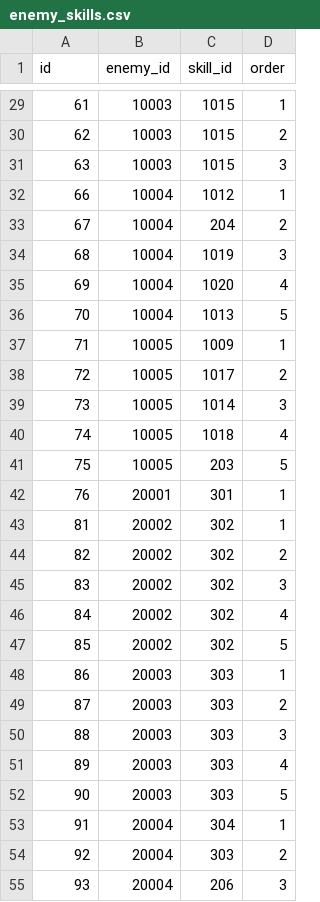
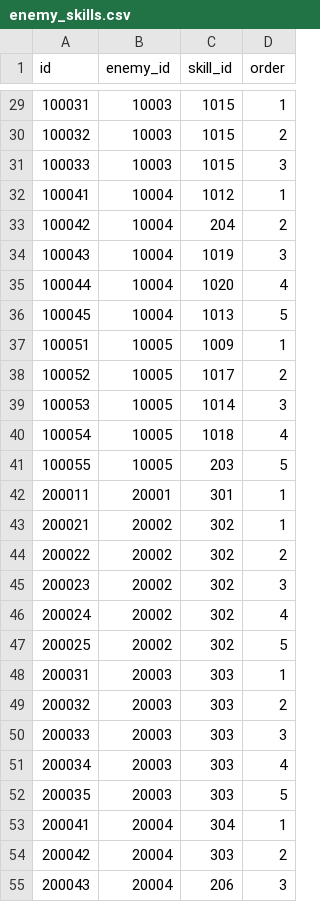
Before and after one commit to jyllsarta/stray-masterdata, a CSV file: seeds/enemy_skills.csv, drawn as a sheet; only a part is shown, gaps mark what is left out; the diff covers the shown part only.

```diff
--- a/seeds/enemy_skills.csv
+++ b/seeds/enemy_skills.csv
@@ -29,27 +29,27 @@ id,enemy_id,skill_id,order
-61,10003,1015,1
-62,10003,1015,2
-63,10003,1015,3
-66,10004,1012,1
-67,10004,204,2
-68,10004,1019,3
-69,10004,1020,4
-70,10004,1013,5
-71,10005,1009,1
-72,10005,1017,2
-73,10005,1014,3
-74,10005,1018,4
-75,10005,203,5
-76,20001,301,1
-81,20002,302,1
-82,20002,302,2
-83,20002,302,3
-84,20002,302,4
-85,20002,302,5
-86,20003,303,1
-87,20003,303,2
-88,20003,303,3
-89,20003,303,4
-90,20003,303,5
-91,20004,304,1
-92,20004,303,2
-93,20004,206,3
+100031,10003,1015,1
+100032,10003,1015,2
+100033,10003,1015,3
+100041,10004,1012,1
+100042,10004,204,2
+100043,10004,1019,3
+100044,10004,1020,4
+100045,10004,1013,5
+100051,10005,1009,1
+100052,10005,1017,2
+100053,10005,1014,3
+100054,10005,1018,4
+100055,10005,203,5
+200011,20001,301,1
+200021,20002,302,1
+200022,20002,302,2
+200023,20002,302,3
+200024,20002,302,4
+200025,20002,302,5
+200031,20003,303,1
+200032,20003,303,2
+200033,20003,303,3
+200034,20003,303,4
+200035,20003,303,5
+200041,20004,304,1
+200042,20004,303,2
+200043,20004,206,3
```
Also changed, not shown: 39 edited cells elsewhere in this file, 6 other files.
